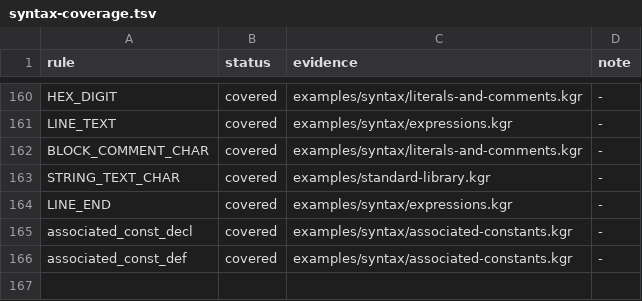
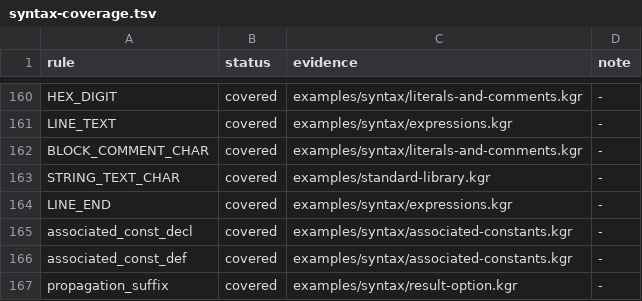
Before and after one commit to kagari-lang/kagari, a TSV file: docs/syntax-coverage.tsv, drawn as a sheet; only a part is shown, gaps mark what is left out; the diff names each change by its address in the sheet, - before the commit and + after, or states it on an @@ line.

```diff
--- a/docs/syntax-coverage.tsv
+++ b/docs/syntax-coverage.tsv
+row 167: propagation_suffix | covered | examples/syntax/result-option.kgr | -
```
Also changed, not shown: docs/syntax-branches.tsv, 44 other files.
